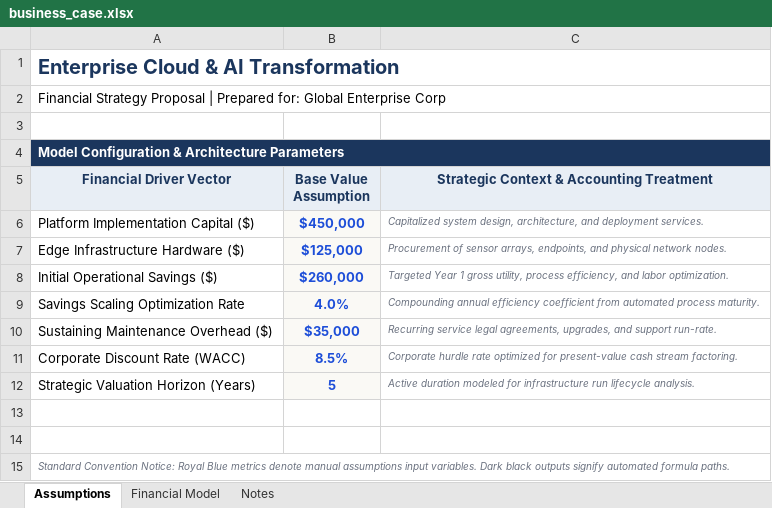
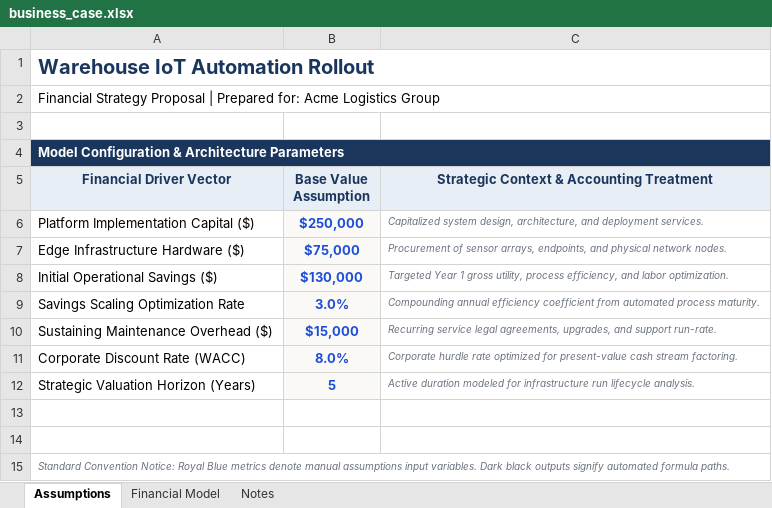
Before and after one commit to 24je1001/business-case-project, an Excel workbook: business_case.xlsx, sheet Assumptions, drawn as a sheet; values as stored, in another font and other column widths than the file's, no borders; the diff names each change by its address in the sheet, - before the commit and + after, or states it on an @@ line.

Commit message:
Data: decoupled file profiles to present two unique financial scale scopes

```diff
--- a/business_case.xlsx (sheet Assumptions)
+++ b/business_case.xlsx (sheet Assumptions)
-A1 (Financial Driver Vector): Enterprise Cloud & AI Transformation
+A1 (Financial Driver Vector): Warehouse IoT Automation Rollout
-A2 (Financial Driver Vector): …Prepared for: Global Enterprise Corp
+A2 (Financial Driver Vector): …Prepared for: Acme Logistics Group
-B6 (Base Value Assumption): $450,000
+B6 (Base Value Assumption): $250,000
-B7 (Base Value Assumption): $125,000
+B7 (Base Value Assumption): $75,000
-B8 (Base Value Assumption): $260,000
+B8 (Base Value Assumption): $130,000
-B9 (Base Value Assumption): 4.0%
+B9 (Base Value Assumption): 3.0%
-B10 (Base Value Assumption): $35,000
+B10 (Base Value Assumption): $15,000
-B11 (Base Value Assumption): 8.5%
+B11 (Base Value Assumption): 8.0%
```
Also changed, not shown: business_case_demo.xlsx, 1 other file.
